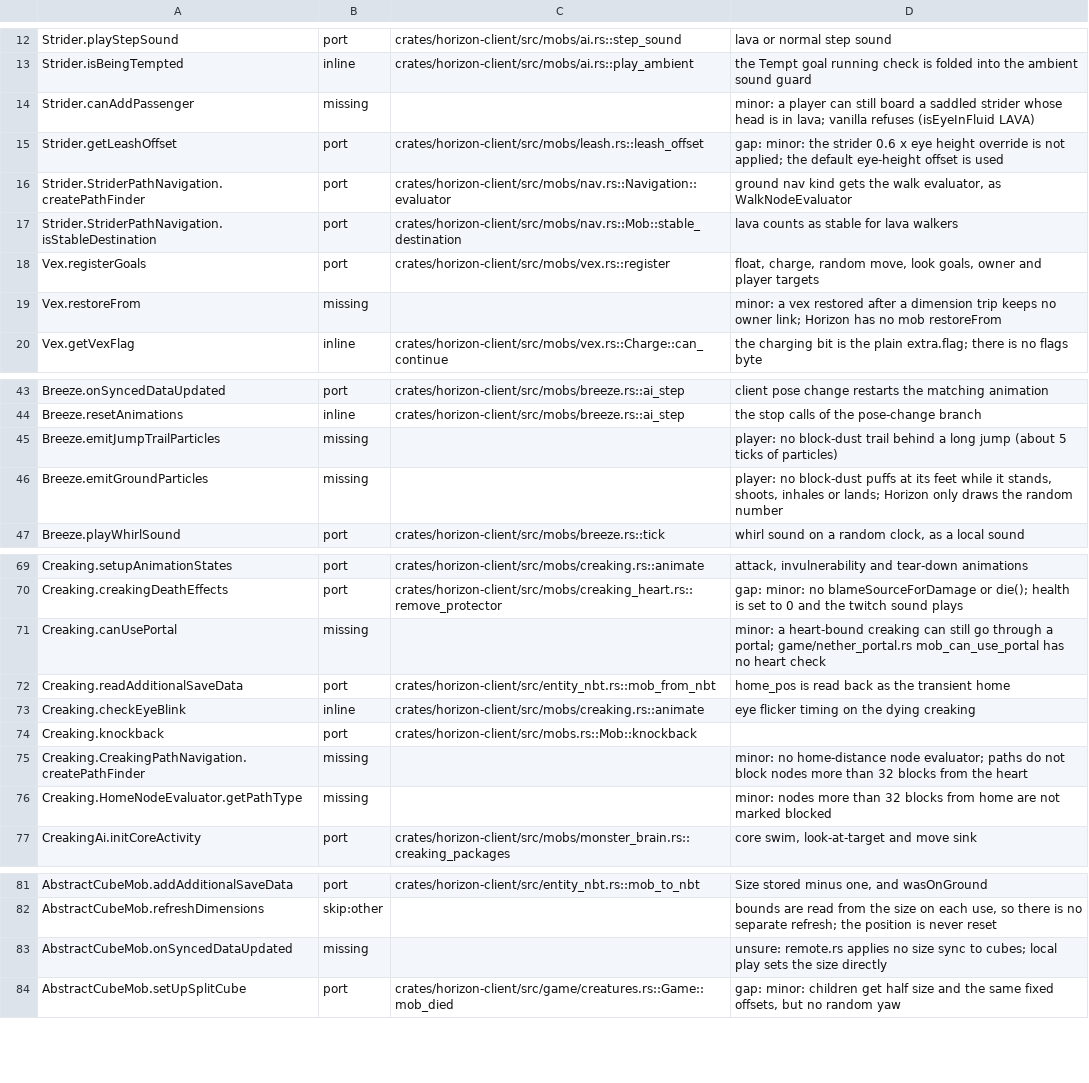
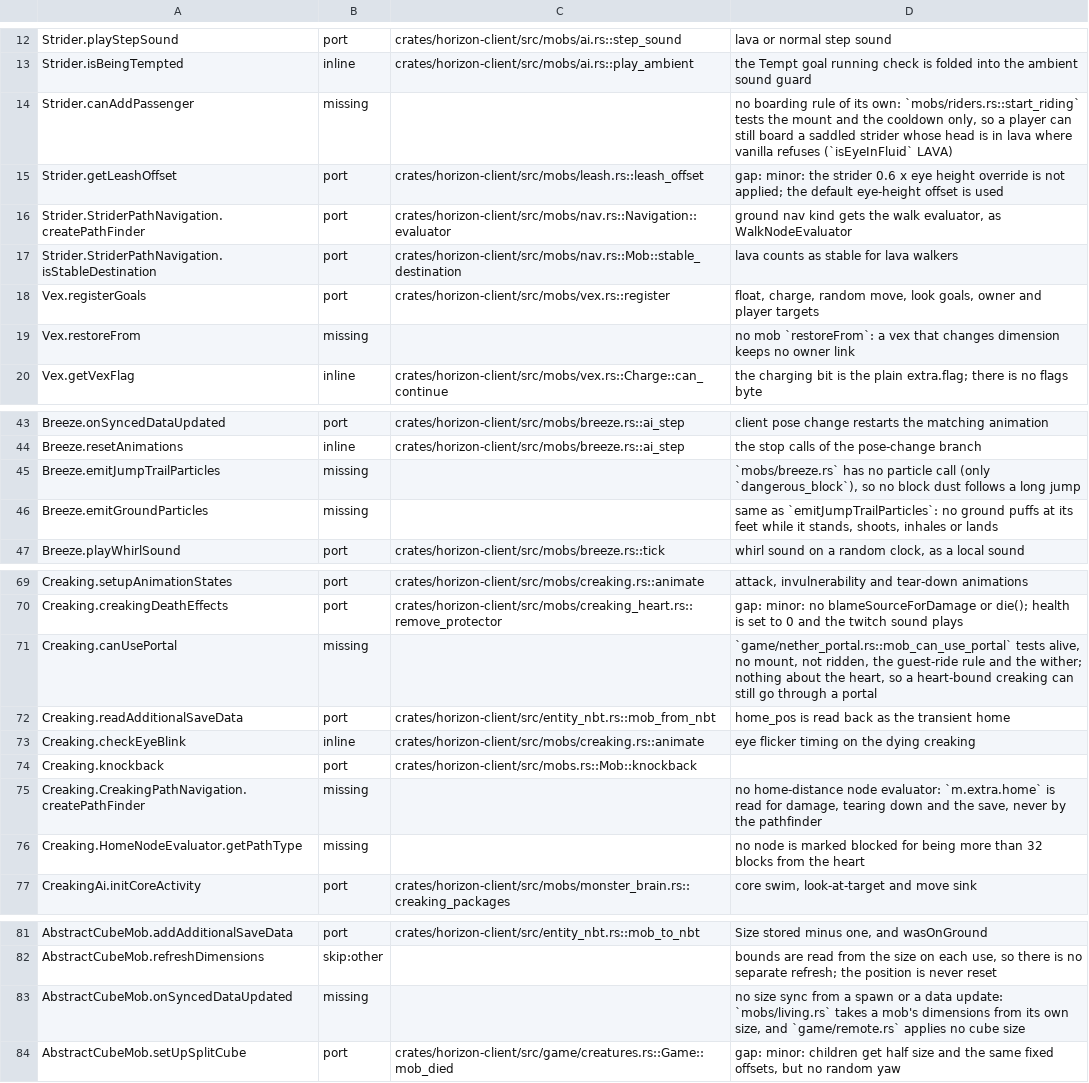
Before and after one commit to bunchy7s/horizon-offline, a TSV file: tools/port_map/game2-003.tsv, drawn as a sheet; only a part is shown, gaps mark what is left out.

Commit message:
port map: the creaking, breeze and strider gaps name the code that decides them
The eight rows still missing now point at what stands in their place: the
portal test with no heart check, the pathfinder that never reads the home,
`mobs/breeze.rs` with no particle call, the boarding test with no eye-in-lava
rule and the cube size no spawn or data update applies.

```diff
--- a/tools/port_map/game2-003.tsv
+++ b/tools/port_map/game2-003.tsv
@@ -13,3 +13,3 @@ Strider.playStepSound	port	crates/horizon-client/src/mobs/ai.rs::step_sound	lava
 Strider.isBeingTempted	inline	crates/horizon-client/src/mobs/ai.rs::play_ambient	the Tempt goal running check is folded into the ambient sound guard
-Strider.canAddPassenger	missing		minor: a player can still board a saddled strider whose head is in lava; vanilla refuses (isEyeInFluid LAVA)
+Strider.canAddPassenger	missing		no boarding rule of its own: `mobs/riders.rs::start_riding` tests the mount and the cooldown only, so a player can still board a saddled strider whose head is in lava where vanilla refuses (`isEyeInFluid` LAVA)
 Strider.getLeashOffset	port	crates/horizon-client/src/mobs/leash.rs::leash_offset	gap: minor: the strider 0.6 x eye height override is not applied; the default eye-height offset is used
@@ -18,3 +18,3 @@ Strider.StriderPathNavigation.isStableDestination	port	crates/horizon-client/src
 Vex.registerGoals	port	crates/horizon-client/src/mobs/vex.rs::register	float, charge, random move, look goals, owner and player targets
-Vex.restoreFrom	missing		minor: a vex restored after a dimension trip keeps no owner link; Horizon has no mob restoreFrom
+Vex.restoreFrom	missing		no mob `restoreFrom`: a vex that changes dimension keeps no owner link
 Vex.getVexFlag	inline	crates/horizon-client/src/mobs/vex.rs::Charge::can_continue	the charging bit is the plain extra.flag; there is no flags byte
@@ -44,4 +44,4 @@ Breeze.onSyncedDataUpdated	port	crates/horizon-client/src/mobs/breeze.rs::ai_ste
 Breeze.resetAnimations	inline	crates/horizon-client/src/mobs/breeze.rs::ai_step	the stop calls of the pose-change branch
-Breeze.emitJumpTrailParticles	missing		player: no block-dust trail behind a long jump (about 5 ticks of particles)
-Breeze.emitGroundParticles	missing		player: no block-dust puffs at its feet while it stands, shoots, inhales or lands; Horizon only draws the random number
+Breeze.emitJumpTrailParticles	missing		`mobs/breeze.rs` has no particle call (only `dangerous_block`), so no block dust follows a long jump
+Breeze.emitGroundParticles	missing		same as `emitJumpTrailParticles`: no ground puffs at its feet while it stands, shoots, inhales or lands
 Breeze.playWhirlSound	port	crates/horizon-client/src/mobs/breeze.rs::tick	whirl sound on a random clock, as a local sound
@@ -70,3 +70,3 @@ Creaking.setupAnimationStates	port	crates/horizon-client/src/mobs/creaking.rs::a
 Creaking.creakingDeathEffects	port	crates/horizon-client/src/mobs/creaking_heart.rs::remove_protector	gap: minor: no blameSourceForDamage or die(); health is set to 0 and the twitch sound plays
-Creaking.canUsePortal	missing		minor: a heart-bound creaking can still go through a portal; game/nether_portal.rs mob_can_use_portal has no heart check
+Creaking.canUsePortal	missing		`game/nether_portal.rs::mob_can_use_portal` tests alive, no mount, not ridden, the guest-ride rule and the wither; nothing about the heart, so a heart-bound creaking can still go through a portal
 Creaking.readAdditionalSaveData	port	crates/horizon-client/src/entity_nbt.rs::mob_from_nbt	home_pos is read back as the transient home
@@ -74,4 +74,4 @@ Creaking.checkEyeBlink	inline	crates/horizon-client/src/mobs/creaking.rs::animat
 Creaking.knockback	port	crates/horizon-client/src/mobs.rs::Mob::knockback	
-Creaking.CreakingPathNavigation.createPathFinder	missing		minor: no home-distance node evaluator; paths do not block nodes more than 32 blocks from the heart
-Creaking.HomeNodeEvaluator.getPathType	missing		minor: nodes more than 32 blocks from home are not marked blocked
+Creaking.CreakingPathNavigation.createPathFinder	missing		no home-distance node evaluator: `m.extra.home` is read for damage, tearing down and the save, never by the pathfinder
+Creaking.HomeNodeEvaluator.getPathType	missing		no node is marked blocked for being more than 32 blocks from the heart
 CreakingAi.initCoreActivity	port	crates/horizon-client/src/mobs/monster_brain.rs::creaking_packages	core swim, look-at-target and move sink
@@ -82,3 +82,3 @@ AbstractCubeMob.addAdditionalSaveData	port	crates/horizon-client/src/entity_nbt.
 AbstractCubeMob.refreshDimensions	skip:other		bounds are read from the size on each use, so there is no separate refresh; the position is never reset
-AbstractCubeMob.onSyncedDataUpdated	missing		unsure: remote.rs applies no size sync to cubes; local play sets the size directly
+AbstractCubeMob.onSyncedDataUpdated	missing		no size sync from a spawn or a data update: `mobs/living.rs` takes a mob's dimensions from its own size, and `game/remote.rs` applies no cube size
 AbstractCubeMob.setUpSplitCube	port	crates/horizon-client/src/game/creatures.rs::Game::mob_died	gap: minor: children get half size and the same fixed offsets, but no random yaw
```
